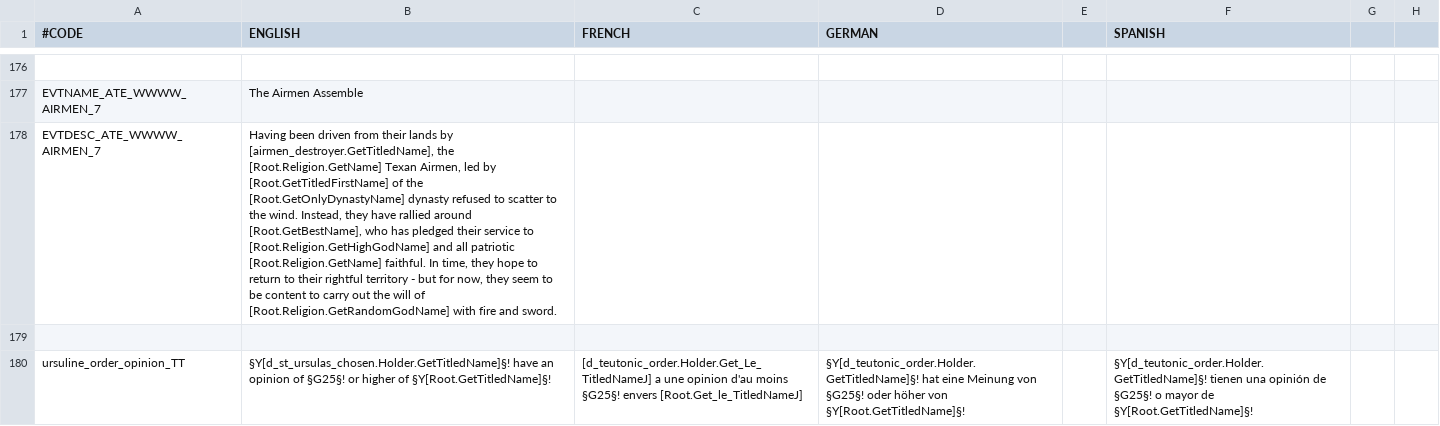
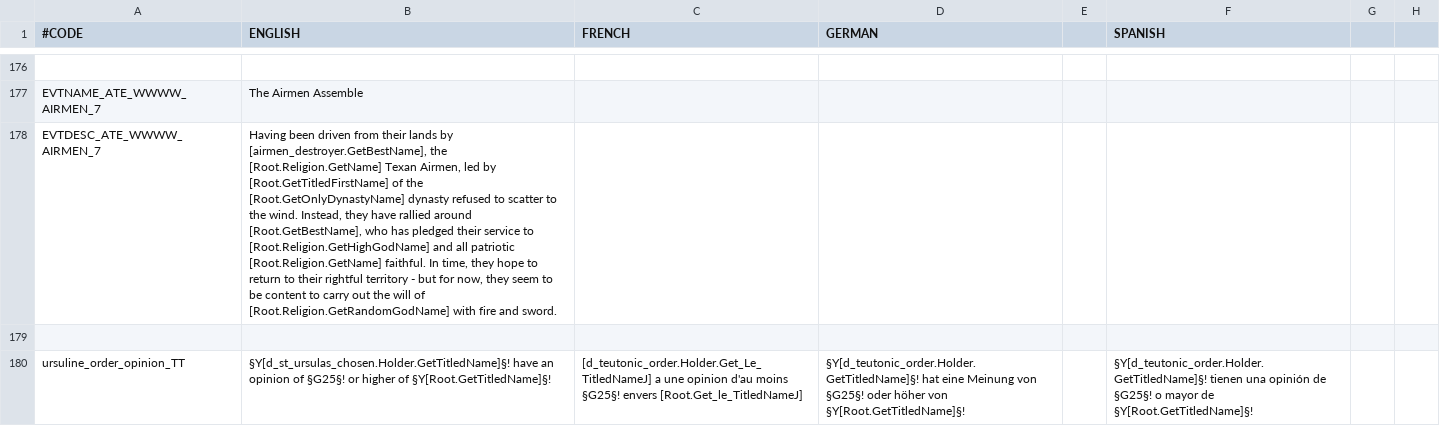
Before and after one commit to Yard1/After-the-End-Wild-Wasteland, a CSV file: localisation/0000_atewww_newholyorders.csv, drawn as a sheet; only a part is shown, gaps mark what is left out; the diff names each change by its address in the sheet, - before the commit and + after, or states it on an @@ line.

```diff
--- a/localisation/0000_atewww_newholyorders.csv
+++ b/localisation/0000_atewww_newholyorders.csv
-B178 (ENGLISH): …lands by [airmen_destroyer.GetTitledName], the [Root.Religion.GetName]…
+B178 (ENGLISH): …lands by [airmen_destroyer.GetBestName], the [Root.Religion.GetName]…
```
Also changed, not shown: localisation/0000_atewww_mesoamerica.csv, 23 other files.
